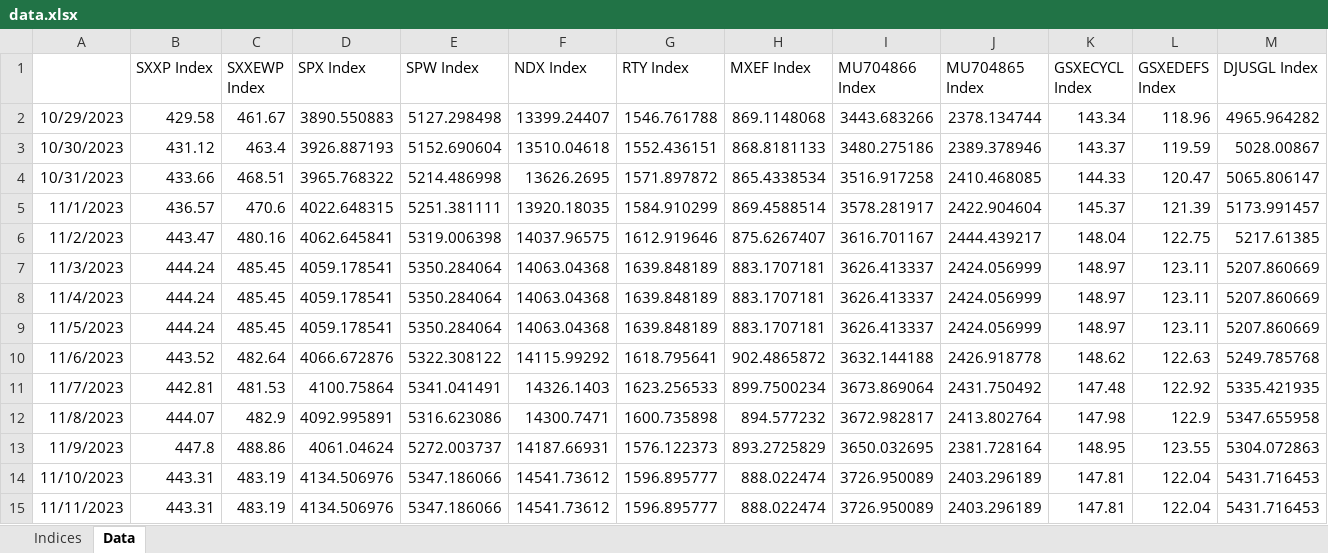
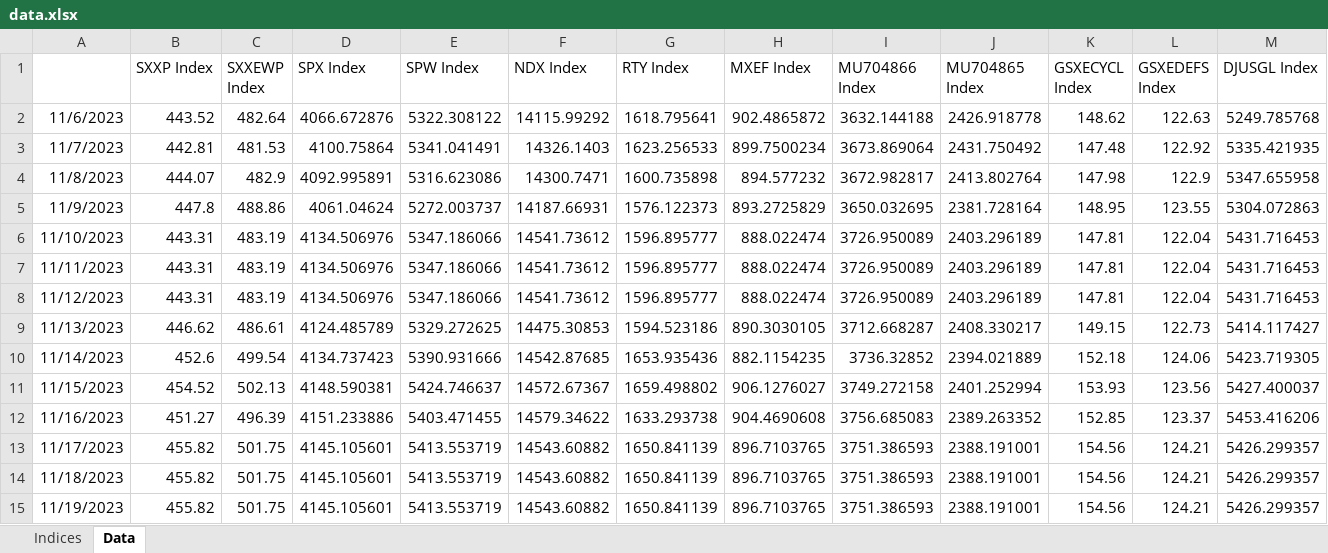
Before and after one commit to ssymhoven/investment-committee, an Excel workbook: data.xlsx, sheet Data, drawn as a sheet; only a part is shown; the shorter side is filled out with more unchanged rows; values as stored, in another font and other column widths than the file's, no borders; removed rows and columns are numbered as before the commit, all else as after; rows hold the shown columns only; the diff covers the shown part only; the diff names each change by its address in the sheet, - before the commit and + after, or states it on an @@ line.

Commit message:
update data

```diff
--- a/data.xlsx (sheet Data)
+++ b/data.xlsx (sheet Data)
-row 2: 10/29/2023 | 429.58 | 461.67 | 3890.550883 | 5127.298498 | 13399.24407 | 1546.761788 | 869.1148068 | 3443.683266 | 2378.134744 | 143.34 | 118.96 | 4965.964282
-row 3: 10/30/2023 | 431.12 | 463.4 | 3926.887193 | 5152.690604 | 13510.04618 | 1552.436151 | 868.8181133 | 3480.275186 | 2389.378946 | 143.37 | 119.59 | 5028.00867
-row 4: 10/31/2023 | 433.66 | 468.51 | 3965.768322 | 5214.486998 | 13626.2695 | 1571.897872 | 865.4338534 | 3516.917258 | 2410.468085 | 144.33 | 120.47 | 5065.806147
-row 5: 11/1/2023 | 436.57 | 470.6 | 4022.648315 | 5251.381111 | 13920.18035 | 1584.910299 | 869.4588514 | 3578.281917 | 2422.904604 | 145.37 | 121.39 | 5173.991457
-row 6: 11/2/2023 | 443.47 | 480.16 | 4062.645841 | 5319.006398 | 14037.96575 | 1612.919646 | 875.6267407 | 3616.701167 | 2444.439217 | 148.04 | 122.75 | 5217.61385
-row 7: 11/3/2023 | 444.24 | 485.45 | 4059.178541 | 5350.284064 | 14063.04368 | 1639.848189 | 883.1707181 | 3626.413337 | 2424.056999 | 148.97 | 123.11 | 5207.860669
-row 8: 11/4/2023 | 444.24 | 485.45 | 4059.178541 | 5350.284064 | 14063.04368 | 1639.848189 | 883.1707181 | 3626.413337 | 2424.056999 | 148.97 | 123.11 | 5207.860669
-row 9: 11/5/2023 | 444.24 | 485.45 | 4059.178541 | 5350.284064 | 14063.04368 | 1639.848189 | 883.1707181 | 3626.413337 | 2424.056999 | 148.97 | 123.11 | 5207.860669
```
Also changed, not shown: 9 added rows, 1 removed row and 28 edited cells elsewhere in this sheet, 19 other files.
